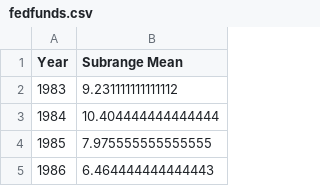
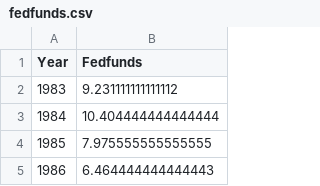
Before and after one commit to srkvatsa/cds-datathon, a CSV file: datascraping/clean/fedfunds.csv, drawn as a sheet; only a part is shown.

```diff
--- a/datascraping/clean/fedfunds.csv
+++ b/datascraping/clean/fedfunds.csv
@@ -1,2 +1,2 @@
-Year,Subrange Mean
+Year,Fedfunds
 1983,9.231111111111112
```
Also changed, not shown: datascraping/clean/rgdp.csv, datascraping/clean/unemploymentrate.csv, 4 other files.
